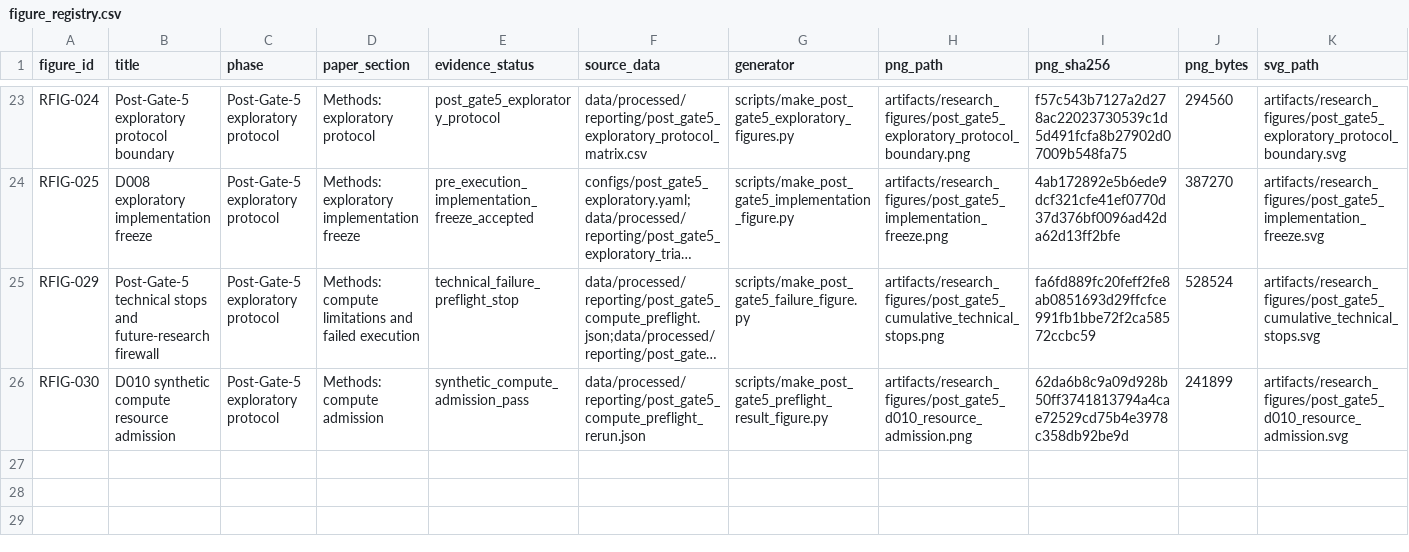
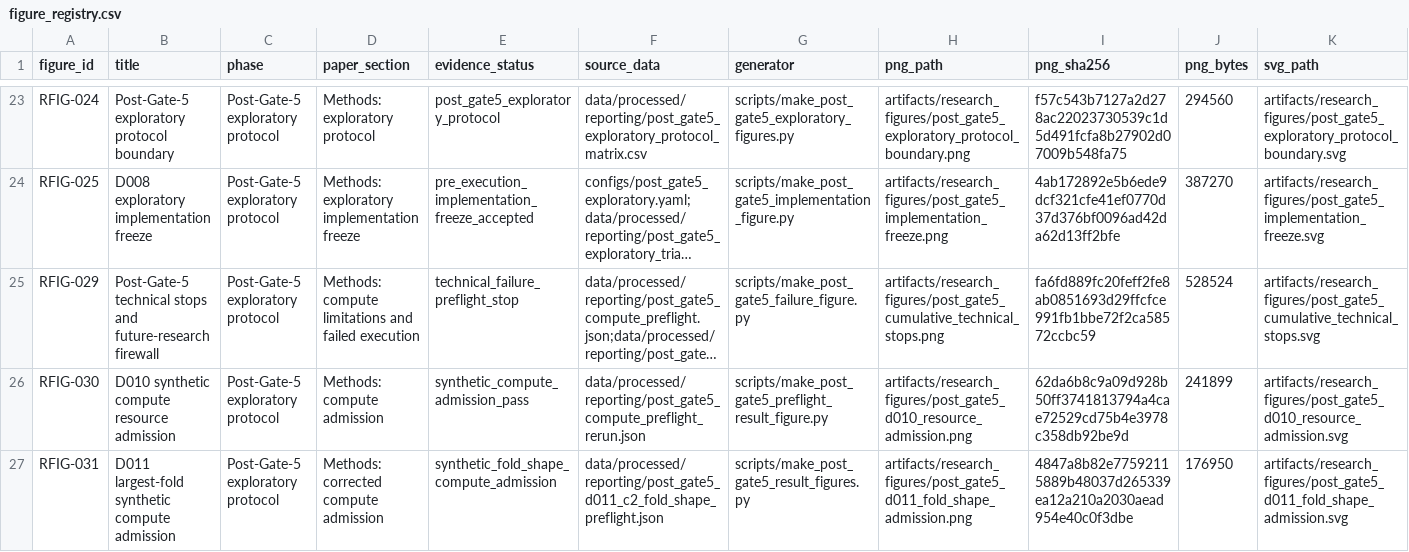
Before and after one commit to taechasith/QMLforArtemisIV, a CSV file: artifacts/research_figures/figure_registry.csv, drawn as a sheet; only a part is shown, gaps mark what is left out; long unchanged cells end in …; rows hold the shown columns only; the diff names each change by its address in the sheet, - before the commit and + after, or states it on an @@ line.

Commit message:
Record D011-C2 preflight pass

```diff
--- a/artifacts/research_figures/figure_registry.csv
+++ b/artifacts/research_figures/figure_registry.csv
+row 27: RFIG-031 | D011 largest-fold synthetic compute admission | Post-Gate-5 exploratory protocol | Methods: corrected compute admission | synthetic_fold_shape_compute_admission | data/processed/reporting/post_gate5_d011_c2_fold_shape_preflight.json | scripts/make_post_gate5_result_figures.py | artifacts/research_figures/post_gate5_d011_fold_shape_admission.png | 4847a8b82e77592115889b48037d265339ea12a210a2030aead954e40c0f3dbe | 176950 | artifacts/research_figures/post_gate5_d011_fold_shape_admission.svg
```
Also changed, not shown: 14 other files.
